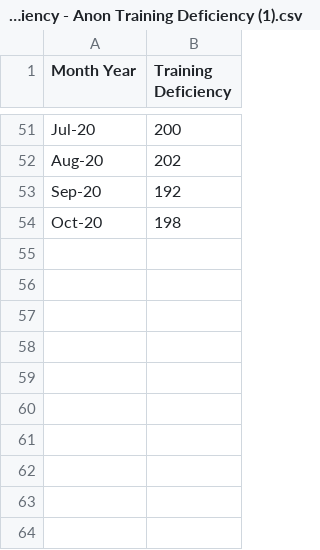
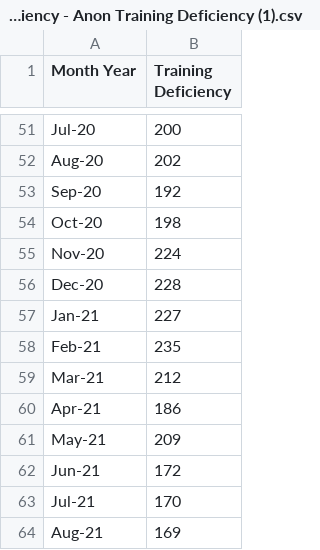
Before and after one commit to TracyRenee61/Misc-Predictions, a CSV file: Anon Training Deficiency - Anon Training Deficiency (1).csv, drawn as a sheet; only a part is shown, gaps mark what is left out; the diff names each change by its address in the sheet, - before the commit and + after, or states it on an @@ line.

Commit message:
Add files via upload

```diff
--- a/Anon Training Deficiency - Anon Training Deficiency (1).csv
+++ b/Anon Training Deficiency - Anon Training Deficiency (1).csv
+row 55: Nov-20 | 224
+row 56: Dec-20 | 228
+row 57: Jan-21 | 227
+row 58: Feb-21 | 235
+row 59: Mar-21 | 212
+row 60: Apr-21 | 186
+row 61: May-21 | 209
+row 62: Jun-21 | 172
+row 63: Jul-21 | 170
+row 64: Aug-21 | 169
```
